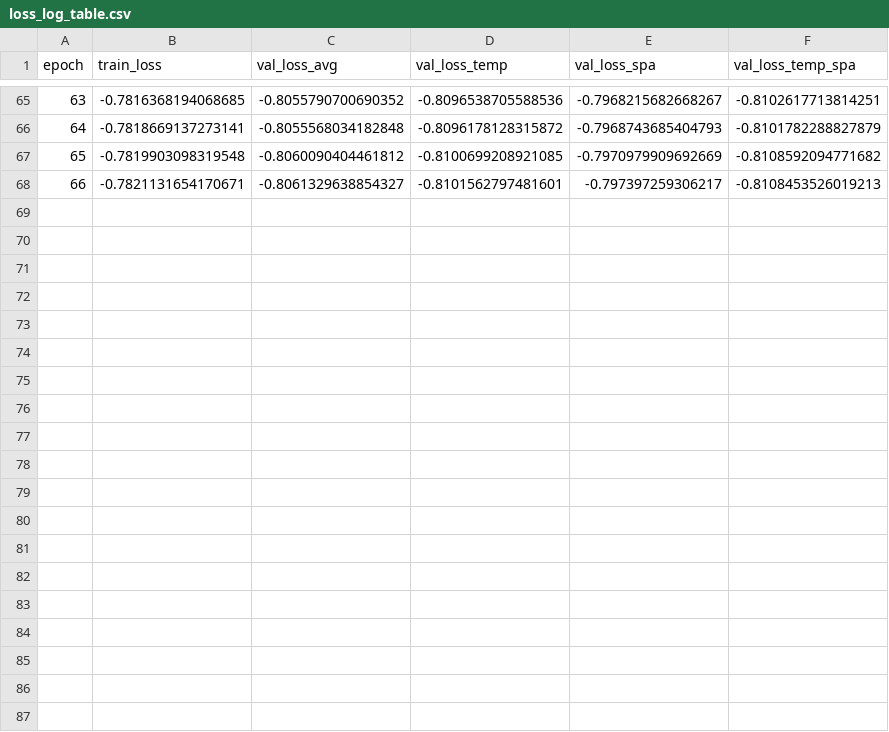
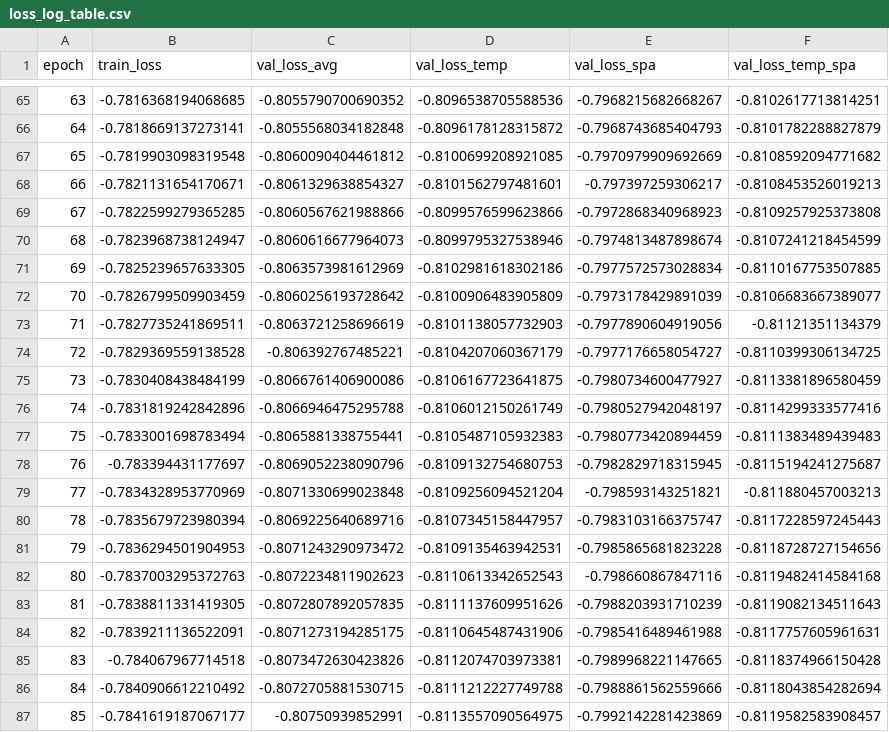
Before and after one commit to LUP-LuftbildUmweltPlanung/GFM_aerial, a CSV file: GFM-main/output/gfmaerial_pretrain_gfm_teacher/gfm_aerial_gfm_teacher_192imgSize/stats_gfm_grad_acc/loss_log_table.csv, drawn as a sheet; only a part is shown, gaps mark what is left out; the diff covers the shown part only; the diff names each change by its address in the sheet, - before the commit and + after, or states it on an @@ line.

Commit message:
finished training with 192 image size

```diff
--- a/GFM-main/output/gfmaerial_pretrain_gfm_teacher/gfm_aerial_gfm_teacher_192imgSize/stats_gfm_grad_acc/loss_log_table.csv
+++ b/GFM-main/output/gfmaerial_pretrain_gfm_teacher/gfm_aerial_gfm_teacher_192imgSize/stats_gfm_grad_acc/loss_log_table.csv
+row 69: 67 | -0.7822599279365285 | -0.8060567621988866 | -0.8099576599623866 | -0.7972868340968923 | -0.8109257925373808
+row 70: 68 | -0.7823968738124947 | -0.8060616677964073 | -0.8099795327538946 | -0.7974813487898674 | -0.8107241218454599
+row 71: 69 | -0.7825239657633305 | -0.8063573981612969 | -0.8102981618302186 | -0.7977572573028834 | -0.8110167753507885
+row 72: 70 | -0.7826799509903459 | -0.8060256193728642 | -0.8100906483905809 | -0.7973178429891039 | -0.8106683667389077
+row 73: 71 | -0.7827735241869511 | -0.8063721258696619 | -0.8101138057732903 | -0.7977890604919056 | -0.81121351134379
+row 74: 72 | -0.7829369559138528 | -0.806392767485221 | -0.8104207060367179 | -0.7977176658054727 | -0.8110399306134725
+row 75: 73 | -0.7830408438484199 | -0.8066761406900086 | -0.8106167723641875 | -0.7980734600477927 | -0.8113381896580459
+row 76: 74 | -0.7831819242842896 | -0.8066946475295788 | -0.8106012150261749 | -0.7980527942048197 | -0.8114299333577416
+row 77: 75 | -0.7833001698783494 | -0.8065881338755441 | -0.8105487105932383 | -0.7980773420894459 | -0.8111383489439483
+row 78: 76 | -0.783394431177697 | -0.8069052238090796 | -0.8109132754680753 | -0.7982829718315945 | -0.8115194241275687
+row 79: 77 | -0.7834328953770969 | -0.8071330699023848 | -0.8109256094521204 | -0.798593143251821 | -0.811880457003213
+row 80: 78 | -0.7835679723980394 | -0.8069225640689716 | -0.8107345158447957 | -0.7983103166375747 | -0.8117228597245443
+row 81: 79 | -0.7836294501904953 | -0.8071243290973472 | -0.8109135463942531 | -0.7985865681823228 | -0.8118728727154656
+row 82: 80 | -0.7837003295372763 | -0.8072234811902623 | -0.8110613342652543 | -0.798660867847116 | -0.8119482414584168
+row 83: 81 | -0.7838811331419305 | -0.8072807892057835 | -0.8111137609951626 | -0.7988203931710239 | -0.8119082134511643
+row 84: 82 | -0.7839211136522091 | -0.8071273194285175 | -0.8110645487431906 | -0.7985416489461988 | -0.8117757605961631
+row 85: 83 | -0.784067967714518 | -0.8073472630423826 | -0.8112074703973381 | -0.7989968221147665 | -0.8118374966150428
+row 86: 84 | -0.7840906612210492 | -0.8072705881530715 | -0.8111212227749788 | -0.7988861562559666 | -0.8118043854282694
+row 87: 85 | -0.7841619187067177 | -0.80750939852991 | -0.8113557090564975 | -0.7992142281423869 | -0.8119582583908457
```
Also changed, not shown: 14 added rows elsewhere in this file, GFM-main/output/gfmaerial_pretrain_gfm_teacher/gfm_aerial_gfm_teacher_192imgSize/stats_gfm_grad_acc/train_loss_track.csv, GFM-main/output/gfmaerial_pretrain_gfm_teacher/gfm_aerial_gfm_teacher_192imgSize/stats_gfm_grad_acc/val_loss_avg_track.csv, 7 other files.
